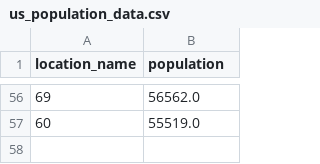
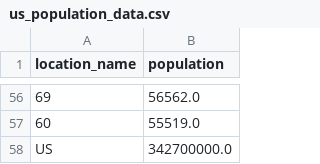
Before and after one commit to scc-usc/LEMMA-lite, a CSV file: data/us_population_data.csv, drawn as a sheet; only a part is shown, gaps mark what is left out; the diff names each change by its address in the sheet, - before the commit and + after, or states it on an @@ line.

```diff
--- a/data/us_population_data.csv
+++ b/data/us_population_data.csv
+row 58: US | 342700000.0
```
Also changed, not shown: 4 other files.
